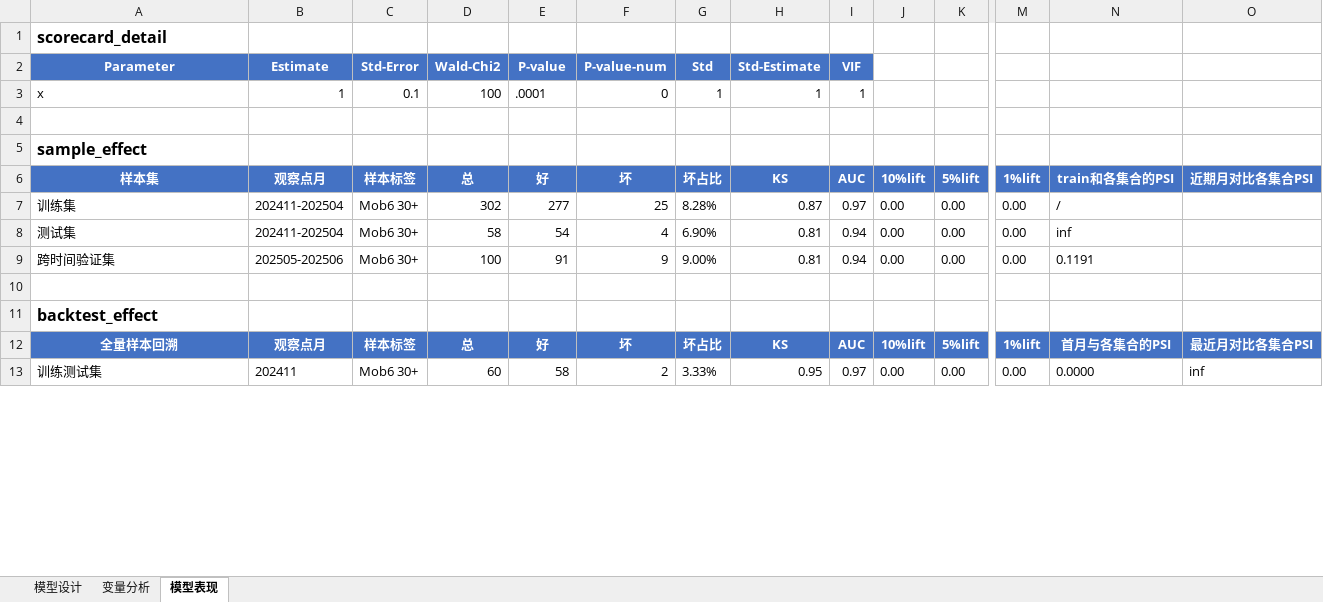
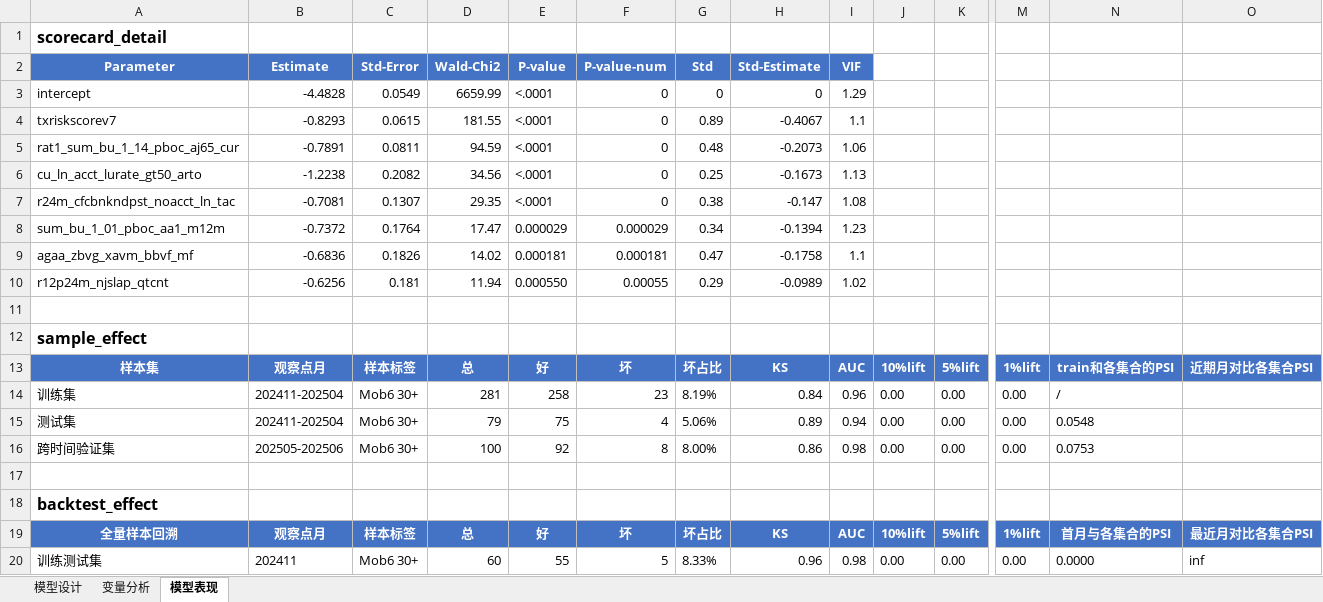
Before and after one commit to jolemon/ModelPipeline, an Excel workbook: sample_report.xlsx, sheet 模型表现, drawn as a sheet; only a part is shown, gaps mark what is left out; values as stored, in another font and other column widths than the file's, no borders; conditional formats not drawn; removed rows and columns are numbered as before the commit, all else as after; rows hold the shown columns only; the diff covers the shown part only; the diff names each change by its address in the sheet, - before the commit and + after, or states it on an @@ line.

```diff
--- a/sample_report.xlsx (sheet 模型表现)
+++ b/sample_report.xlsx (sheet 模型表现)
-row 3: x | 1 | 0.1 | 100 | .0001 | 0 | 1 | 1 | 1
+row 3: intercept | -4.4828 | 0.0549 | 6659.99 | <.0001 | 0 | 0 | 0 | 1.29
+row 4: txriskscorev7 | -0.8293 | 0.0615 | 181.55 | <.0001 | 0 | 0.89 | -0.4067 | 1.1
+row 5: rat1_sum_bu_1_14_pboc_aj65_cur | -0.7891 | 0.0811 | 94.59 | <.0001 | 0 | 0.48 | -0.2073 | 1.06
+row 6: cu_ln_acct_lurate_gt50_arto | -1.2238 | 0.2082 | 34.56 | <.0001 | 0 | 0.25 | -0.1673 | 1.13
+row 7: r24m_cfcbnkndpst_noacct_ln_tac | -0.7081 | 0.1307 | 29.35 | <.0001 | 0 | 0.38 | -0.147 | 1.08
+row 8: sum_bu_1_01_pboc_aa1_m12m | -0.7372 | 0.1764 | 17.47 | 0.000029 | 0.000029 | 0.34 | -0.1394 | 1.23
+row 9: agaa_zbvg_xavm_bbvf_mf | -0.6836 | 0.1826 | 14.02 | 0.000181 | 0.000181 | 0.47 | -0.1758 | 1.1
+row 10: r12p24m_njslap_qtcnt | -0.6256 | 0.181 | 11.94 | 0.000550 | 0.00055 | 0.29 | -0.0989 | 1.02
-D14 (Wald-Chi2): 302
+D14 (Wald-Chi2): 281
-E14 (P-value): 277
+E14 (P-value): 258
-F14 (P-value-num): 25
+F14 (P-value-num): 23
-G14 (Std): 8.28%
+G14 (Std): 8.19%
-H14 (Std-Estimate): 0.87
+H14 (Std-Estimate): 0.84
-I14 (VIF): 0.97
+I14 (VIF): 0.96
-D15 (Wald-Chi2): 58
+D15 (Wald-Chi2): 79
-E15 (P-value): 54
+E15 (P-value): 75
-G15 (Std): 6.90%
+G15 (Std): 5.06%
-H15 (Std-Estimate): 0.81
+H15 (Std-Estimate): 0.89
-N15: inf
+N15: 0.0548
-E16 (P-value): 91
+E16 (P-value): 92
-F16 (P-value-num): 9
+F16 (P-value-num): 8
-G16 (Std): 9.00%
+G16 (Std): 8.00%
-H16 (Std-Estimate): 0.81
+H16 (Std-Estimate): 0.86
-I16 (VIF): 0.94
+I16 (VIF): 0.98
-N16: 0.1191
+N16: 0.0753
-E20 (P-value): 58
+E20 (P-value): 55
-F20 (P-value-num): 2
+F20 (P-value-num): 5
-G20 (Std): 3.33%
+G20 (Std): 8.33%
-H20 (Std-Estimate): 0.95
+H20 (Std-Estimate): 0.96
-I20 (VIF): 0.97
+I20 (VIF): 0.98
```
Also changed, not shown: 59 added rows, 57 removed rows and 292 edited cells elsewhere in this sheet, sheet 变量分析, sheet 模型设计, 4 other files.
